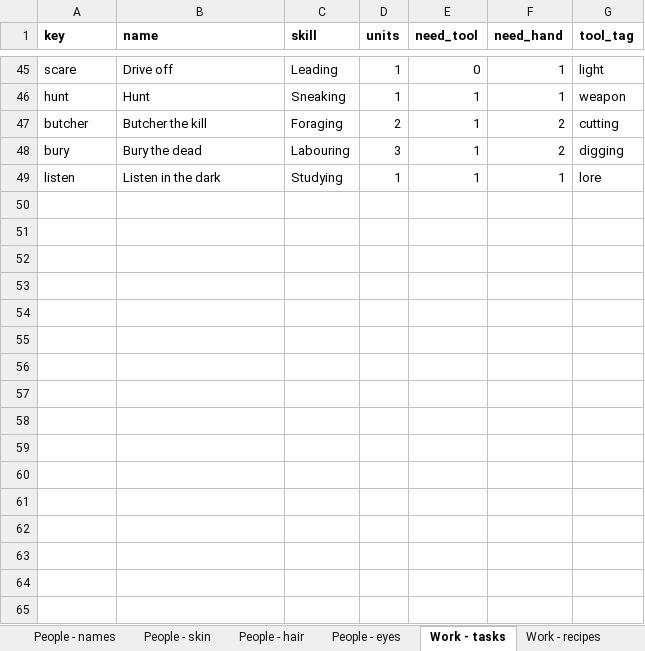
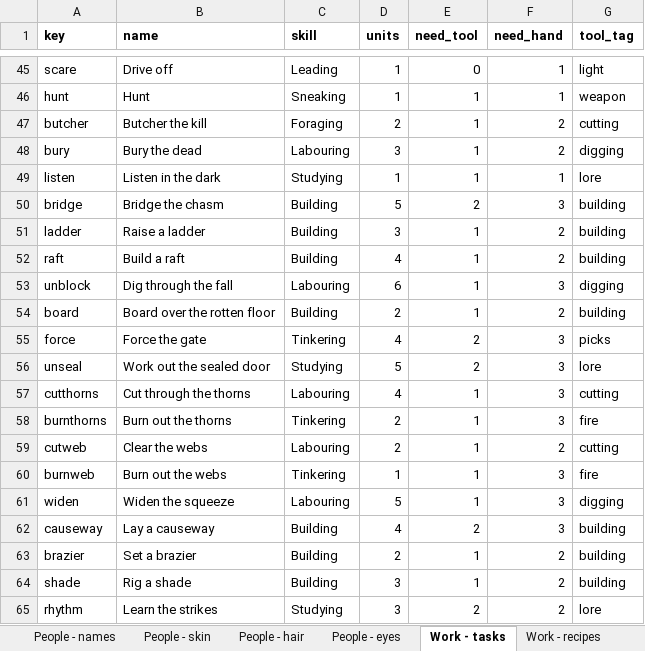
Before and after one commit to myrmecbruh/Project-Crawlers, an Excel workbook: crawlers.xlsx, sheet Work - tasks, drawn as a sheet; only a part is shown, gaps mark what is left out; values as stored, in another font and other column widths than the file's, no borders; the diff names each change by its address in the sheet, - before the commit and + after, or states it on an @@ line.

```diff
--- a/crawlers.xlsx (sheet Work - tasks)
+++ b/crawlers.xlsx (sheet Work - tasks)
+row 50: bridge | Bridge the chasm | Building | 5 | 2 | 3 | building
+row 51: ladder | Raise a ladder | Building | 3 | 1 | 2 | building
+row 52: raft | Build a raft | Building | 4 | 1 | 2 | building
+row 53: unblock | Dig through the fall | Labouring | 6 | 1 | 3 | digging
+row 54: board | Board over the rotten floor | Building | 2 | 1 | 2 | building
+row 55: force | Force the gate | Tinkering | 4 | 2 | 3 | picks
+row 56: unseal | Work out the sealed door | Studying | 5 | 2 | 3 | lore
+row 57: cutthorns | Cut through the thorns | Labouring | 4 | 1 | 3 | cutting
+row 58: burnthorns | Burn out the thorns | Tinkering | 2 | 1 | 3 | fire
+row 59: cutweb | Clear the webs | Labouring | 2 | 1 | 2 | cutting
+row 60: burnweb | Burn out the webs | Tinkering | 1 | 1 | 3 | fire
+row 61: widen | Widen the squeeze | Labouring | 5 | 1 | 3 | digging
+row 62: causeway | Lay a causeway | Building | 4 | 2 | 3 | building
+row 63: brazier | Set a brazier | Building | 2 | 1 | 2 | building
+row 64: shade | Rig a shade | Building | 3 | 1 | 2 | building
+row 65: rhythm | Learn the strikes | Studying | 3 | 2 | 2 | lore
```
Also changed, not shown: sheet Rules - knobs, sheet Kit - gear, sheet Work - recipes, other sheet tabs, 4 other files.
